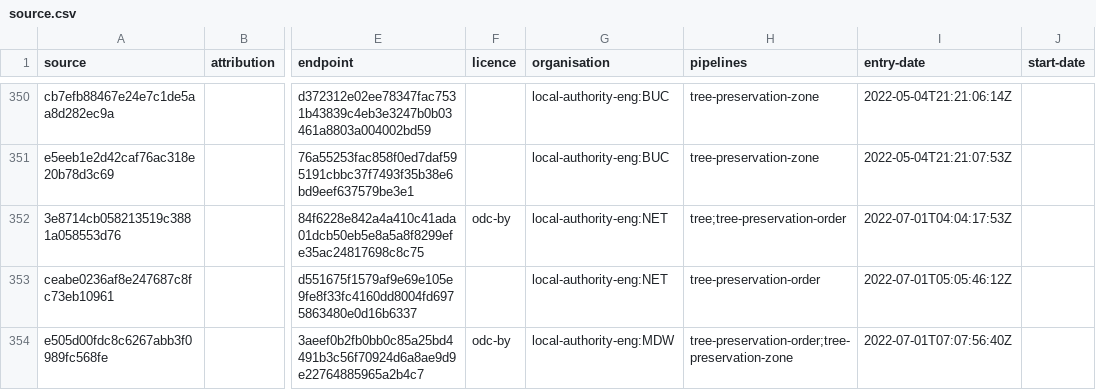
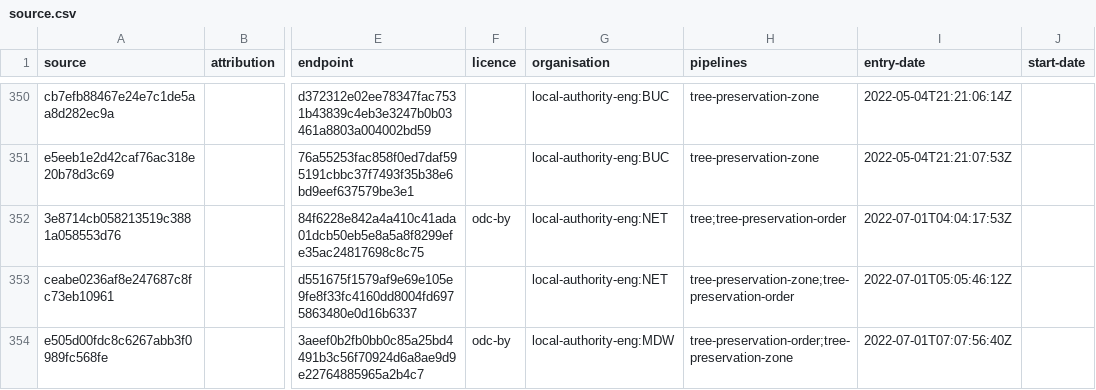
Before and after one commit to digital-land/tree-preservation-order-collection, a CSV file: collection/source.csv, drawn as a sheet; only a part is shown, gaps mark what is left out; the diff names each change by its address in the sheet, - before the commit and + after, or states it on an @@ line.

Commit message:
Added Newcastle tree-preservation-zone

```diff
--- a/collection/source.csv
+++ b/collection/source.csv
-H353 (pipelines): tree-preservation-order
+H353 (pipelines): tree-preservation-zone;tree-preservation-order
```
